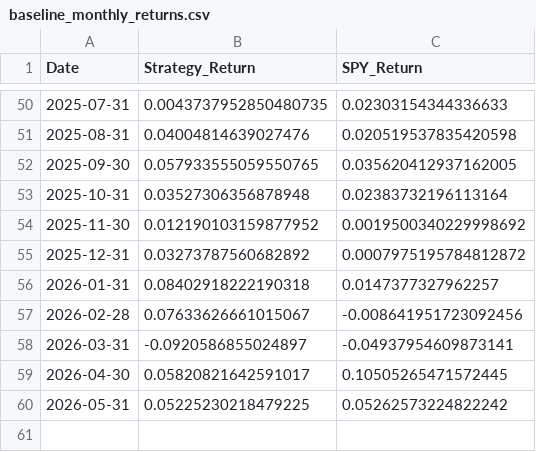
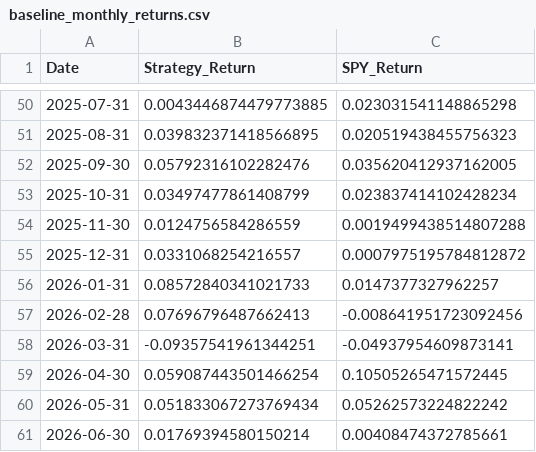
Before and after one commit to ericson180312/DeepAlpha-ETF, a CSV file: baseline_monthly_returns.csv, drawn as a sheet; only a part is shown, gaps mark what is left out; the diff covers the shown part only.

```diff
--- a/baseline_monthly_returns.csv
+++ b/baseline_monthly_returns.csv
@@ -50,11 +50,12 @@ Date,Strategy_Return,SPY_Return
-2025-07-31,0.0043737952850480735,0.02303154344336633
-2025-08-31,0.04004814639027476,0.020519537835420598
-2025-09-30,0.057933555059550765,0.035620412937162005
-2025-10-31,0.03527306356878948,0.02383732196113164
-2025-11-30,0.012190103159877952,0.0019500340229998692
-2025-12-31,0.03273787560682892,0.0007975195784812872
-2026-01-31,0.08402918222190318,0.0147377327962257
-2026-02-28,0.07633626661015067,-0.008641951723092456
-2026-03-31,-0.0920586855024897,-0.04937954609873141
-2026-04-30,0.05820821642591017,0.10505265471572445
-2026-05-31,0.05225230218479225,0.05262573224822242
+2025-07-31,0.0043446874479773885,0.023031541148865298
+2025-08-31,0.039832371418566895,0.020519438455756323
+2025-09-30,0.05792316102282476,0.035620412937162005
+2025-10-31,0.03497477861408799,0.023837414102428234
+2025-11-30,0.0124756584286559,0.0019499438514807288
+2025-12-31,0.0331068254216557,0.0007975195784812872
+2026-01-31,0.08572840341021733,0.0147377327962257
+2026-02-28,0.07696796487662413,-0.008641951723092456
+2026-03-31,-0.09357541961344251,-0.04937954609873141
+2026-04-30,0.059087443501466254,0.10505265471572445
+2026-05-31,0.051833067273769434,0.05262573224822242
+2026-06-30,0.01769394580150214,0.00408474372785661
```
Also changed, not shown: 94 edited cells elsewhere in this file, etf_adj_close_clean.csv, 24 other files.
